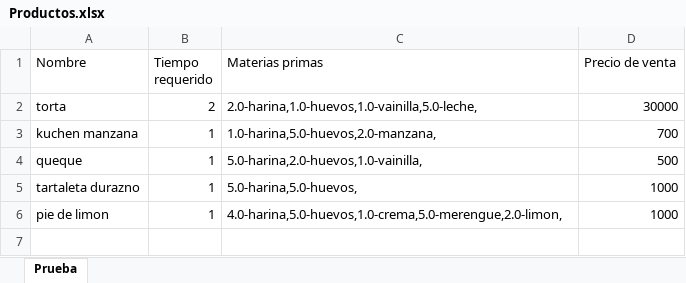
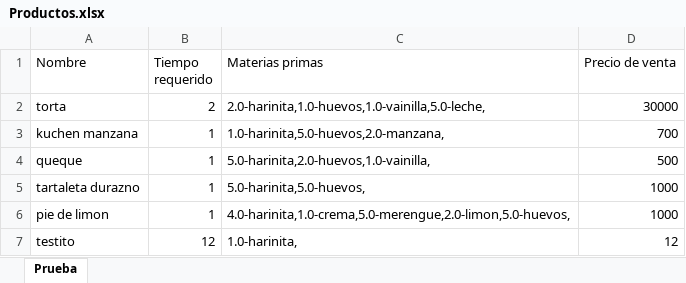
Before and after one commit to javicabrera/laCartaDeNanaYRene, an Excel workbook: Nana&Rene/Productos.xlsx, sheet Prueba, drawn as a sheet; values as stored, in another font and other column widths than the file's, no borders; the diff names each change by its address in the sheet, - before the commit and + after, or states it on an @@ line.

```diff
--- a/Nana&Rene/Productos.xlsx (sheet Prueba)
+++ b/Nana&Rene/Productos.xlsx (sheet Prueba)
-C2 (Materias primas): 2.0-harina,1.0-huevos,1.0-vainilla,5.0-leche,
+C2 (Materias primas): 2.0-harinita,1.0-huevos,1.0-vainilla,5.0-leche,
-C3 (Materias primas): 1.0-harina,5.0-huevos,2.0-manzana,
+C3 (Materias primas): 1.0-harinita,5.0-huevos,2.0-manzana,
-C4 (Materias primas): 5.0-harina,2.0-huevos,1.0-vainilla,
+C4 (Materias primas): 5.0-harinita,2.0-huevos,1.0-vainilla,
-C5 (Materias primas): 5.0-harina,5.0-huevos,
+C5 (Materias primas): 5.0-harinita,5.0-huevos,
-C6 (Materias primas): 4.0-harina,5.0-huevos,1.0-crema,5.0-merengue,2.0-limon,
+C6 (Materias primas): 4.0-harinita,1.0-crema,5.0-merengue,2.0-limon,5.0-huevos,
+row 7: testito | 12 | 1.0-harinita, | 12
```
Also changed, not shown: Nana&Rene/MateriasPrimas.xlsx, Nana&Rene/Pedidos.xlsx, 19 other files.
